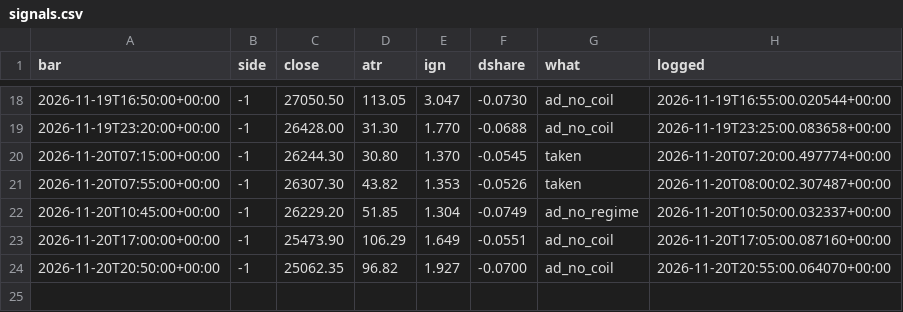
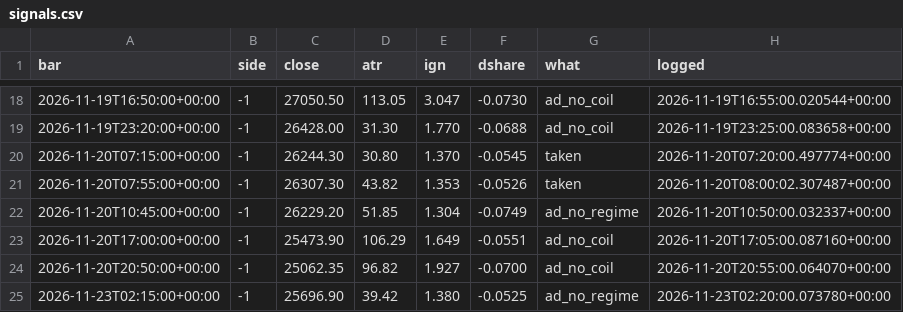
Before and after one commit to davekirk83-stack/qlab, a CSV file: runs/ig_live/signals.csv, drawn as a sheet; only a part is shown, gaps mark what is left out.

```diff
--- a/runs/ig_live/signals.csv
+++ b/runs/ig_live/signals.csv
@@ -24 +24,2 @@ bar,side,close,atr,ign,dshare,what,logged
 2026-11-20T20:50:00+00:00,-1,25062.35,96.82,1.927,-0.0700,ad_no_coil,2026-11-20T20:55:00.064070+00:00
+2026-11-23T02:15:00+00:00,-1,25696.90,39.42,1.380,-0.0525,ad_no_regime,2026-11-23T02:20:00.073780+00:00
```
Also changed, not shown: runs/ig_live/hist_cache/IX_D_NASDAQ_CASH_IP_5Min.csv, runs/ig_live/hist_cache/IX_D_SPTRD_DAILY_IP_5Min.csv, 9 other files.
